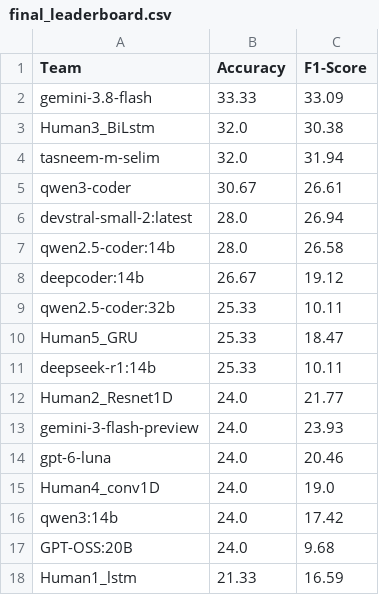
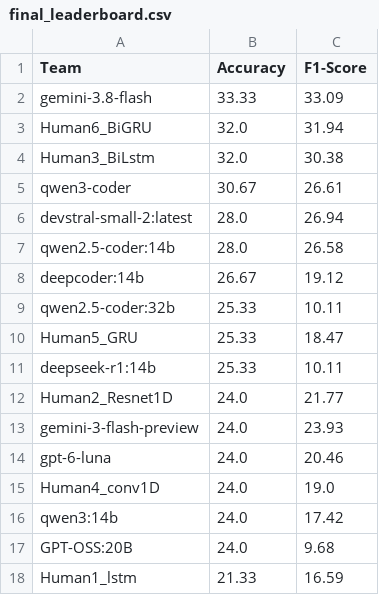
Before and after one commit to tasneem-mselim/VRESEE_Competition, a CSV file: final_leaderboard.csv, drawn as a sheet.

Commit message:
Update final leaderboard with new and removed teams
Added Human6_BiGRU entry and removed tasneem-m-selim.

```diff
--- a/final_leaderboard.csv
+++ b/final_leaderboard.csv
@@ -2,4 +2,4 @@ Team,Accuracy,F1-Score
 gemini-3.8-flash,33.33,33.09
+Human6_BiGRU,32.0,31.94
 Human3_BiLstm,32.0,30.38
-tasneem-m-selim,32.0,31.94
 qwen3-coder,30.67,26.61
```
